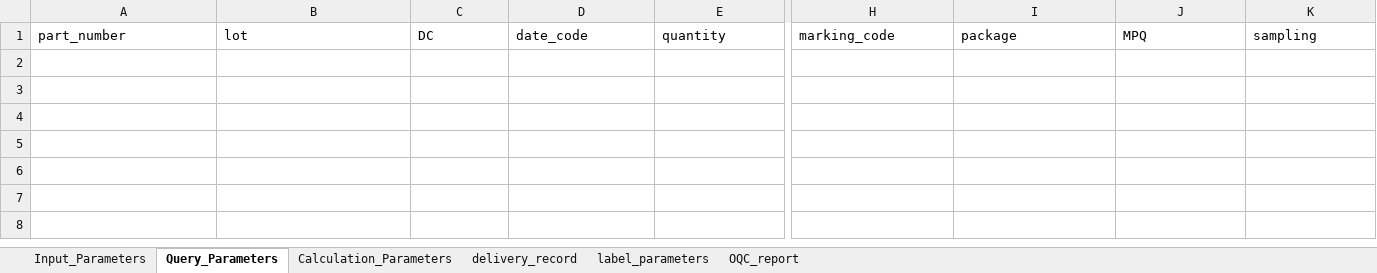
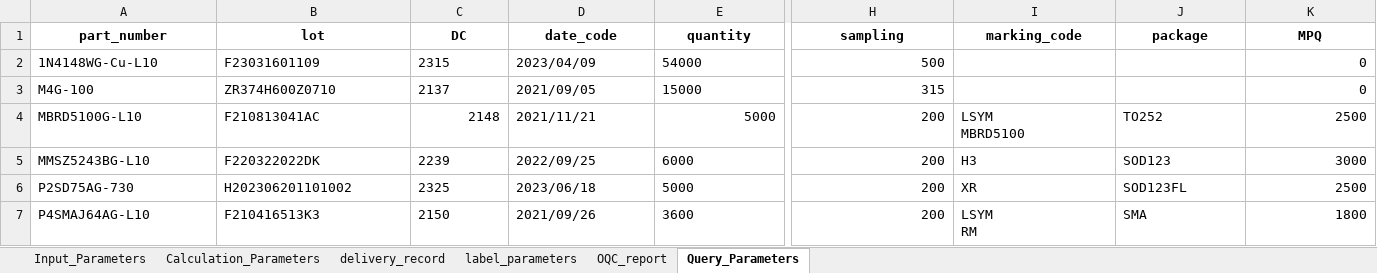
Before and after one commit to unssy/label_printing_20240401, an Excel workbook: parameters_dataframe.xlsx, sheet Query_Parameters, drawn as a sheet; only a part is shown, gaps mark what is left out; values as stored, in another font and other column widths than the file's, no borders; rows hold the shown columns only; ↵ is a line break in a cell; the diff covers the shown part only; the diff names each change by its address in the sheet, - before the commit and + after, or states it on an @@ line.

```diff
--- a/parameters_dataframe.xlsx (sheet Query_Parameters)
+++ b/parameters_dataframe.xlsx (sheet Query_Parameters)
@@ sheet tab order changed: Input_Parameters | Calculation_Parameters | delivery_record | label_parameters | OQC_report | Query_Parameters @@
@@ A1:K1 bold: off → on, alignment: left → center @@
-H1: marking_code
+H1: sampling
-I1: package
+I1: marking_code
-J1: MPQ
+J1: package
-K1: sampling
+K1: MPQ
+row 2: 1N4148WG-Cu-L10 | F23031601109 | 2315 | 2023/04/09 | 54000 | 500 |  |  | 0
+row 3: M4G-100 | ZR374H600Z0710 | 2137 | 2021/09/05 | 15000 | 315 |  |  | 0
+row 4: MBRD5100G-L10 | F210813041AC | 2148 | 2021/11/21 | 5000 | 200 | LSYM ↵ MBRD5100 | TO252 | 2500
+row 5: MMSZ5243BG-L10 | F220322022DK | 2239 | 2022/09/25 | 6000 | 200 | H3 | SOD123 | 3000
+row 6: P2SD75AG-730 | H202306201101002 | 2325 | 2023/06/18 | 5000 | 200 | XR | SOD123FL | 2500
+row 7: P4SMAJ64AG-L10 | F210416513K3 | 2150 | 2021/09/26 | 3600 | 200 | LSYM ↵ RM | SMA | 1800
```
Also changed, not shown: cell formats elsewhere in this sheet, 4 other files.
